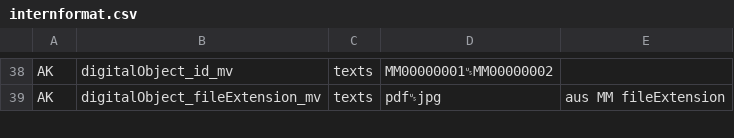
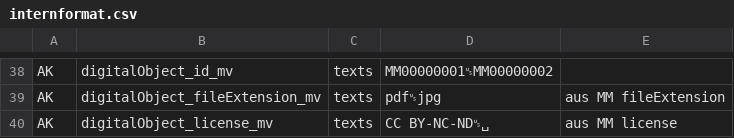
Before and after one commit to dla-marbach/dla-opac-transform, a CSV file: docs/internformat.csv, drawn as a sheet; only a part is shown, gaps mark what is left out; the diff covers the shown part only.

Commit message:
8492 MM license und MM rightsHolder

```diff
--- a/docs/internformat.csv
+++ b/docs/internformat.csv
@@ -39 +39,2 @@ AK,digitalObject_id_mv,texts,MM00000001␟MM00000002,
 AK,digitalObject_fileExtension_mv,texts,pdf␟jpg,aus MM fileExtension
+AK,digitalObject_license_mv,texts,CC BY-NC-ND␟␣,aus MM license
```
Also changed, not shown: 13 added rows elsewhere in this file, example/output/ak.csv, example/output/au.csv, 30 other files.
